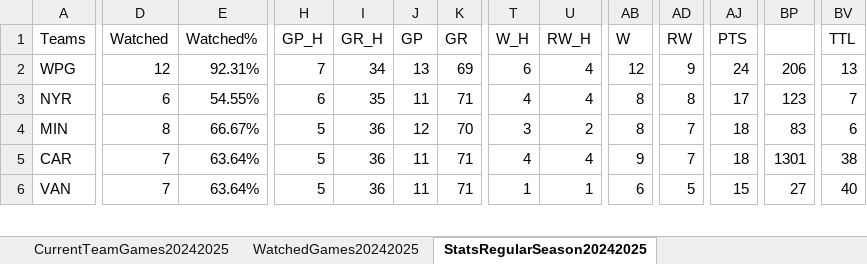
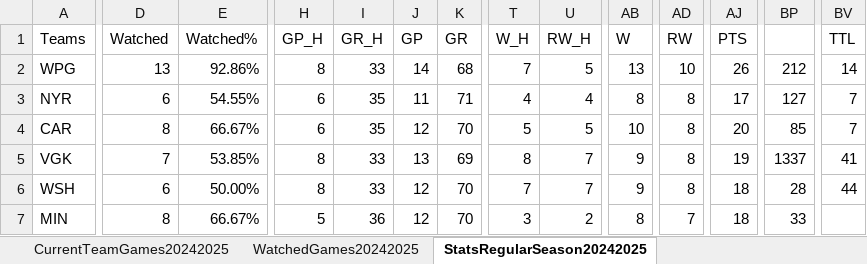
Before and after one commit to abriggs914/Coding_Practice, an Excel workbook: Python/Jerseys/NHLGamePredictions.xlsx, sheet StatsRegularSeason20242025, drawn as a sheet; only a part is shown, gaps mark what is left out; values as stored, in another font and other column widths than the file's, no borders; conditional formats and table styles not drawn; removed rows and columns are numbered as before the commit, all else as after; rows hold the shown columns only; the diff covers the shown part only; the diff names each change by its address in the sheet, - before the commit and + after, or states it on an @@ line.

```diff
--- a/Python/Jerseys/NHLGamePredictions.xlsx (sheet StatsRegularSeason20242025)
+++ b/Python/Jerseys/NHLGamePredictions.xlsx (sheet StatsRegularSeason20242025)
-D2 (Watched): 12
+D2 (Watched): 13
-E2 (Watched%): 92.31%
+E2 (Watched%): 92.86%
-H2 (GP_H): 7
+H2 (GP_H): 8
-I2 (GR_H): 34
+I2 (GR_H): 33
-J2 (GP): 13
+J2 (GP): 14
-K2 (GR): 69
+K2 (GR): 68
-T2 (W_H): 6
+T2 (W_H): 7
-U2 (RW_H): 4
+U2 (RW_H): 5
-AB2 (W): 12
+AB2 (W): 13
-AD2 (RW): 9
+AD2 (RW): 10
-AJ2 (PTS): 24
+AJ2 (PTS): 26
-BP2: 206
+BP2: 212
-BV2 (TTL): 13
+BV2 (TTL): 14
-BP3: 123
+BP3: 127
+row 4: CAR | 8 | 66.67% | 6 | 35 | 12 | 70 | 5 | 5 | 10 | 8 | 20 | 85 | 7
+row 5: VGK | 7 | 53.85% | 8 | 33 | 13 | 69 | 8 | 7 | 9 | 8 | 19 | 1337 | 41
+row 6: WSH | 6 | 50.00% | 8 | 33 | 12 | 70 | 7 | 7 | 9 | 8 | 18 | 28 | 44
-BP7: 83
+BP7: 33
-BV7 (TTL): 6
+BV7 (TTL): (empty)
-row 5: CAR | 7 | 63.64% | 5 | 36 | 11 | 71 | 4 | 4 | 9 | 7 | 18 | 1301 | 38
-row 6: VAN | 7 | 63.64% | 5 | 36 | 11 | 71 | 1 | 1 | 6 | 5 | 15 | 27 | 40
```
Also changed, not shown: 11 added rows, 12 removed rows, 5 moved rows and 135 edited cells elsewhere in this sheet, sheet Sheet2, sheet Sheet1, sheet DataRegularSeason20242025, sheet CurrentTeamGames20242025, sheet WatchedGames20242025, formulas that keep their value, charts or pictures, 1 other file.
